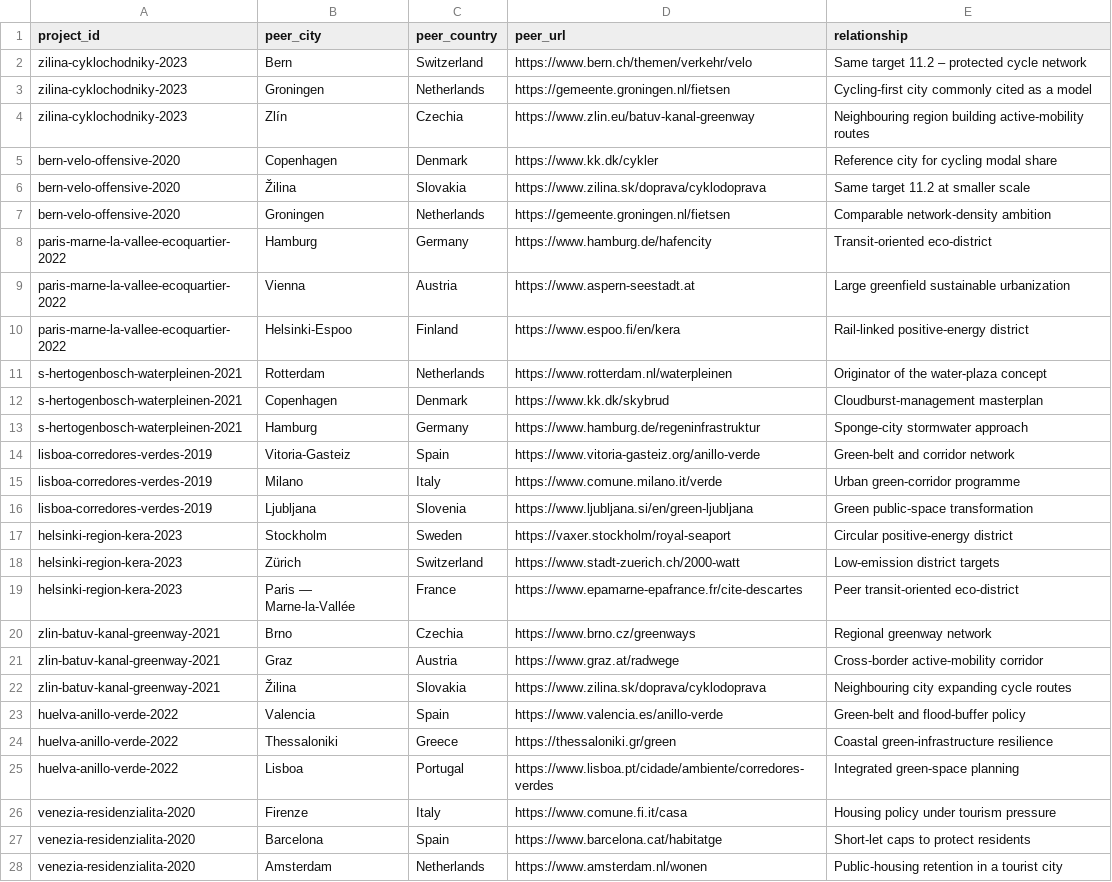
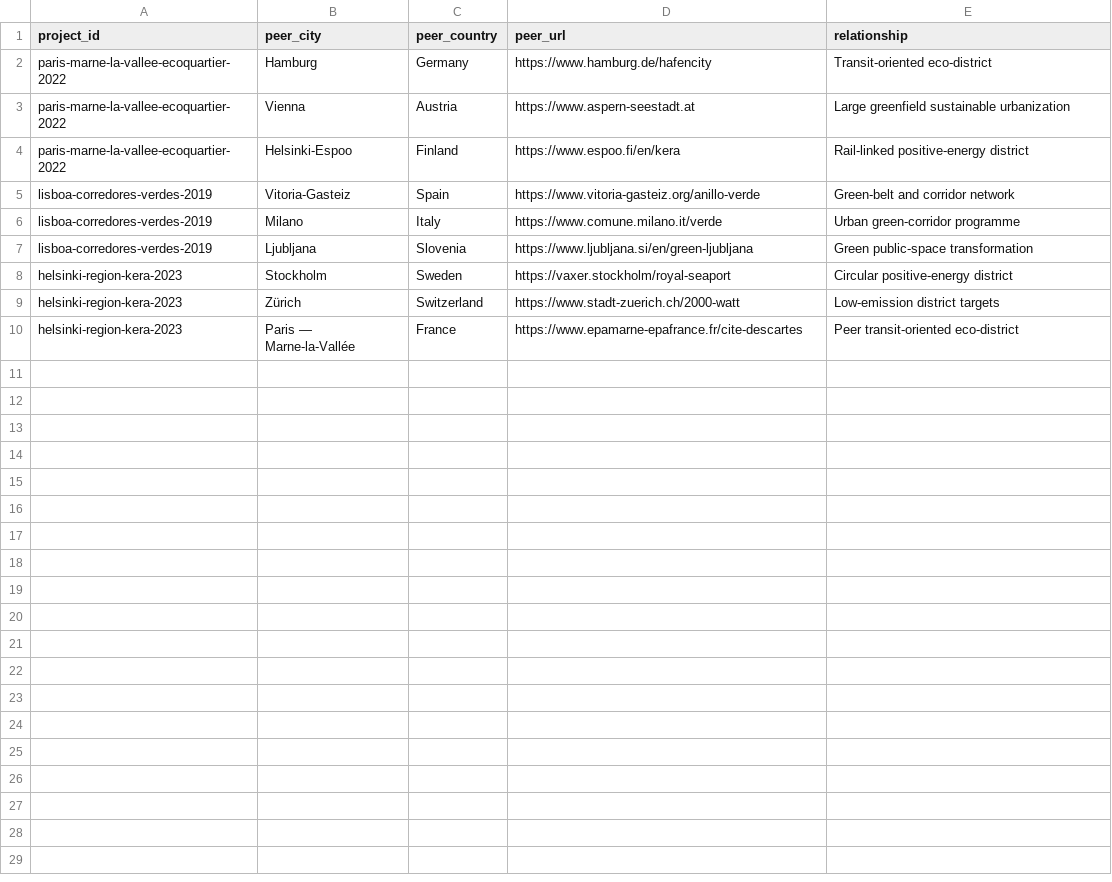
Before and after one commit to pizzadesigner/project-make1, a CSV file: data/peer_cities.csv, drawn as a sheet; the diff names each change by its address in the sheet, - before the commit and + after, or states it on an @@ line.

```diff
--- a/data/peer_cities.csv
+++ b/data/peer_cities.csv
-row 2: zilina-cyklochodniky-2023 | Bern | Switzerland | https://www.bern.ch/themen/verkehr/velo | Same target 11.2 – protected cycle network
-row 3: zilina-cyklochodniky-2023 | Groningen | Netherlands | https://gemeente.groningen.nl/fietsen | Cycling-first city commonly cited as a model
-row 4: zilina-cyklochodniky-2023 | Zlín | Czechia | https://www.zlin.eu/batuv-kanal-greenway | Neighbouring region building active-mobility routes
-row 5: bern-velo-offensive-2020 | Copenhagen | Denmark | https://www.kk.dk/cykler | Reference city for cycling modal share
-row 6: bern-velo-offensive-2020 | Žilina | Slovakia | https://www.zilina.sk/doprava/cyklodoprava | Same target 11.2 at smaller scale
-row 7: bern-velo-offensive-2020 | Groningen | Netherlands | https://gemeente.groningen.nl/fietsen | Comparable network-density ambition
-row 11: s-hertogenbosch-waterpleinen-2021 | Rotterdam | Netherlands | https://www.rotterdam.nl/waterpleinen | Originator of the water-plaza concept
-row 12: s-hertogenbosch-waterpleinen-2021 | Copenhagen | Denmark | https://www.kk.dk/skybrud | Cloudburst-management masterplan
-row 13: s-hertogenbosch-waterpleinen-2021 | Hamburg | Germany | https://www.hamburg.de/regeninfrastruktur | Sponge-city stormwater approach
-row 20: zlin-batuv-kanal-greenway-2021 | Brno | Czechia | https://www.brno.cz/greenways | Regional greenway network
-row 21: zlin-batuv-kanal-greenway-2021 | Graz | Austria | https://www.graz.at/radwege | Cross-border active-mobility corridor
-row 22: zlin-batuv-kanal-greenway-2021 | Žilina | Slovakia | https://www.zilina.sk/doprava/cyklodoprava | Neighbouring city expanding cycle routes
-row 23: huelva-anillo-verde-2022 | Valencia | Spain | https://www.valencia.es/anillo-verde | Green-belt and flood-buffer policy
-row 24: huelva-anillo-verde-2022 | Thessaloniki | Greece | https://thessaloniki.gr/green | Coastal green-infrastructure resilience
-row 25: huelva-anillo-verde-2022 | Lisboa | Portugal | https://www.lisboa.pt/cidade/ambiente/corredores-verdes | Integrated green-space planning
-row 26: venezia-residenzialita-2020 | Firenze | Italy | https://www.comune.fi.it/casa | Housing policy under tourism pressure
-row 27: venezia-residenzialita-2020 | Barcelona | Spain | https://www.barcelona.cat/habitatge | Short-let caps to protect residents
-row 28: venezia-residenzialita-2020 | Amsterdam | Netherlands | https://www.amsterdam.nl/wonen | Public-housing retention in a tourist city
```
Also changed, not shown: data/metrics.csv, data/projects.csv, 5 other files.
